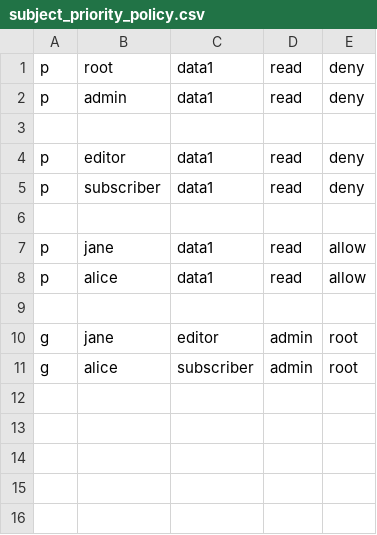
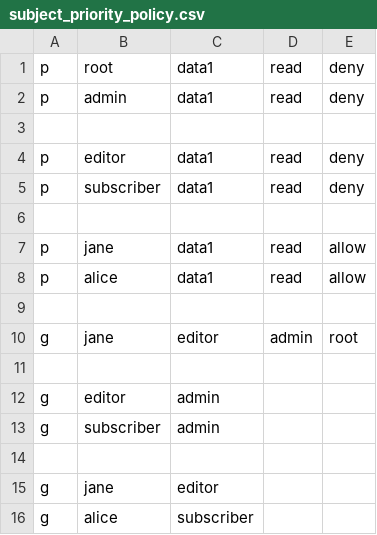
Before and after one commit to casbin/node-casbin, a CSV file: examples/subject_priority_policy.csv, drawn as a sheet.

Commit message:
fix: typo in subject_priority_policy.csv

```diff
--- a/examples/subject_priority_policy.csv
+++ b/examples/subject_priority_policy.csv
@@ -10,2 +10,7 @@ p, alice, data1, read, allow
 g, jane, editor, admin, root
-g, alice, subscriber, admin, root
+
+g, editor, admin
+g, subscriber, admin
+
+g, jane, editor
+g, alice, subscriber
```
